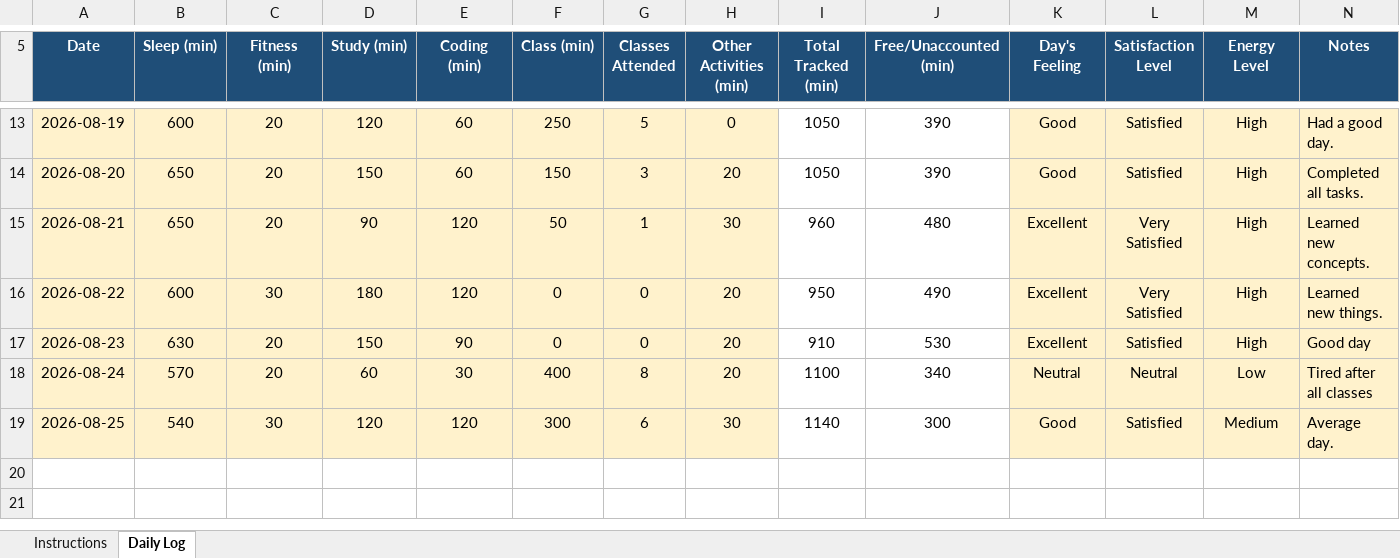
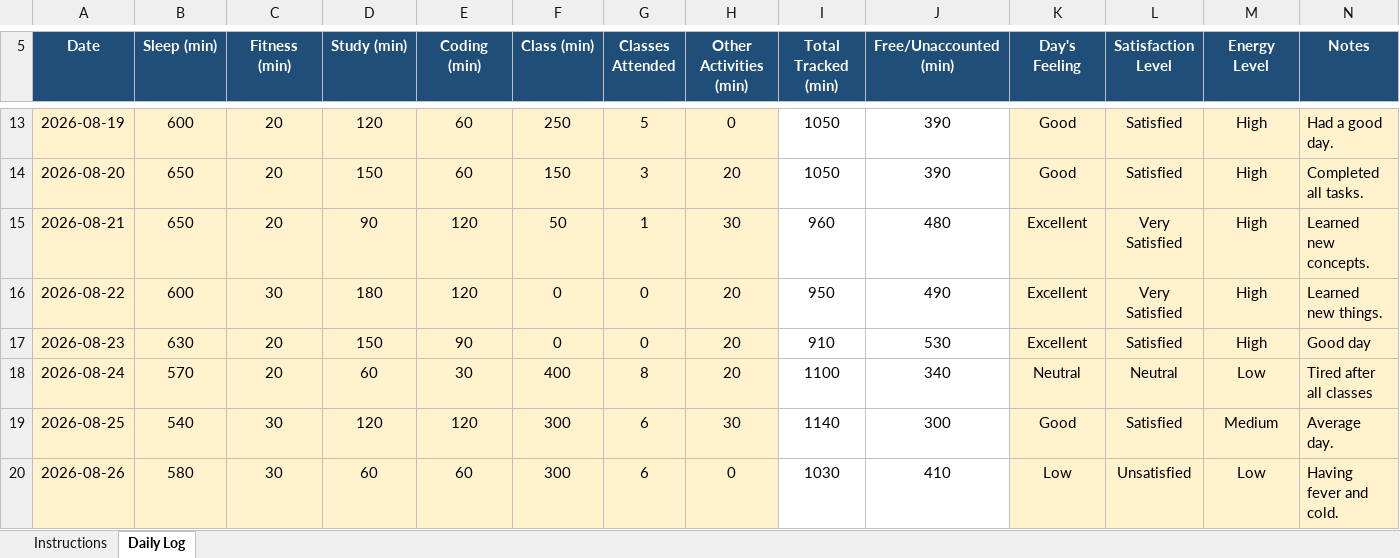
Before and after one commit to birajkishorepaul/Python, an Excel workbook: 12607891.xlsx, sheet Daily Log, drawn as a sheet; only a part is shown, gaps mark what is left out; values as stored, in another font and other column widths than the file's, no borders; conditional formats not drawn; the diff names each change by its address in the sheet, - before the commit and + after, or states it on an @@ line.

Commit message:
Daily Activity Tracker 26Aug

```diff
--- a/12607891.xlsx (sheet Daily Log)
+++ b/12607891.xlsx (sheet Daily Log)
+row 20: 2026-08-26 | 580 | 30 | 60 | 60 | 300 | 6 | 0 | 1030 | 410 | Low | Unsatisfied | Low | Having fever and cold.
```
